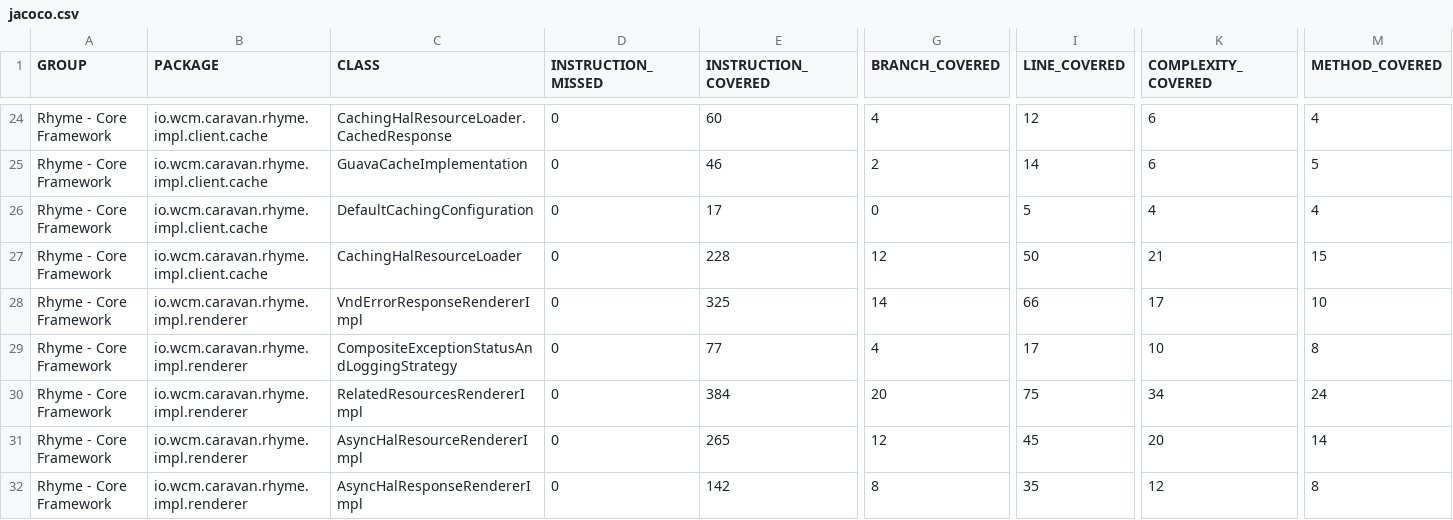
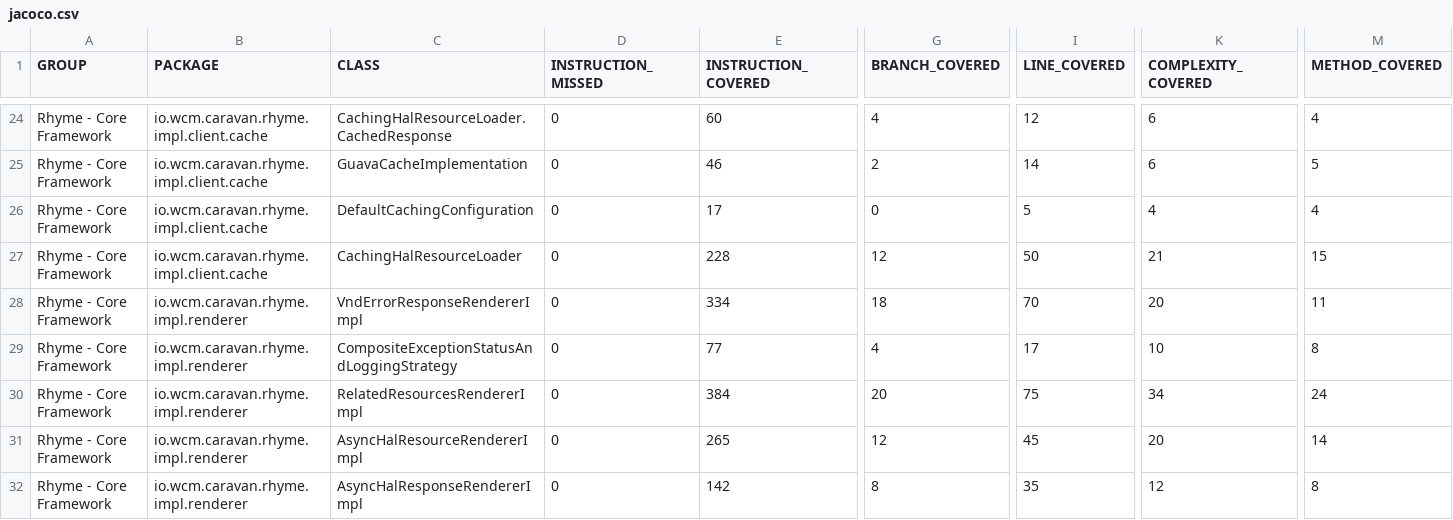
Before and after one commit to wcm-io-caravan/wcm-io-caravan.github.io, a CSV file: rhyme/core/jacoco-unit/jacoco.csv, drawn as a sheet; only a part is shown, gaps mark what is left out; the diff names each change by its address in the sheet, - before the commit and + after, or states it on an @@ line.

Commit message:
Maven site: wcm-io-caravan/caravan-rhyme

```diff
--- a/rhyme/core/jacoco-unit/jacoco.csv
+++ b/rhyme/core/jacoco-unit/jacoco.csv
-E28 (INSTRUCTION_COVERED): 325
+E28 (INSTRUCTION_COVERED): 334
-G28 (BRANCH_COVERED): 14
+G28 (BRANCH_COVERED): 18
-I28 (LINE_COVERED): 66
+I28 (LINE_COVERED): 70
-K28 (COMPLEXITY_COVERED): 17
+K28 (COMPLEXITY_COVERED): 20
-M28 (METHOD_COVERED): 10
+M28 (METHOD_COVERED): 11
```
Also changed, not shown: rhyme/core/jacoco/jacoco.csv, rhyme/io.wcm.caravan.rhyme.coverage/jacoco-aggregate/jacoco.csv, 41 other files.
